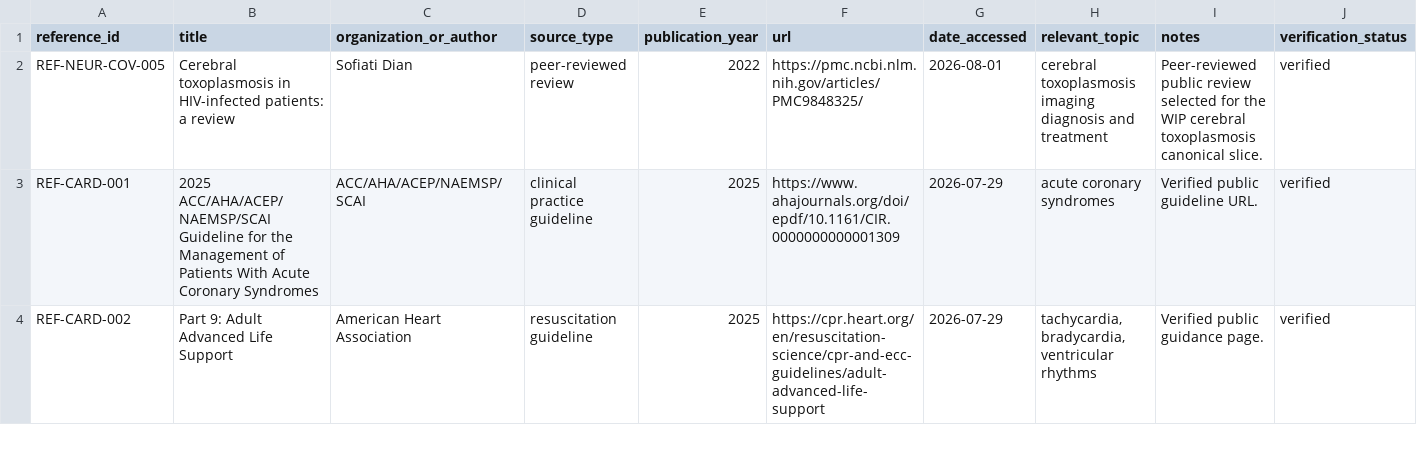
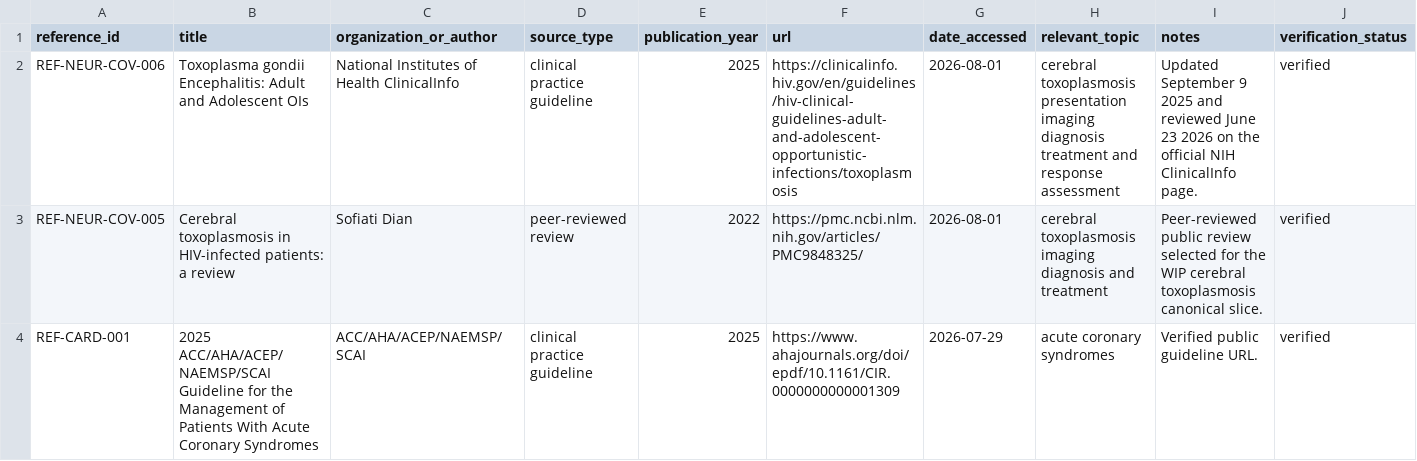
Before and after one commit to Jaberaj/usmle-knowledge-graph, a CSV file: data/source/references.csv, drawn as a sheet; only a part is shown; the shorter side is filled out with more unchanged rows; the diff names each change by its address in the sheet, - before the commit and + after, or states it on an @@ line.

```diff
--- a/data/source/references.csv
+++ b/data/source/references.csv
+row 2: REF-NEUR-COV-006 | Toxoplasma gondii Encephalitis: Adult and Adolescent OIs | National Institutes of Health ClinicalInfo | clinical practice guideline | 2025 | https://clinicalinfo.hiv.gov/en/guidelines/hiv-clinical-guidelines-adult-and-adolescent-opportunistic-infections/toxoplasmosis | 2026-08-01 | cerebral toxoplasmosis presentation imaging diagnosis treatment and response assessment | Updated September 9 2025 and reviewed June 23 2026 on the official NIH ClinicalInfo page. | verified
```
Also changed, not shown: data/source/relationships/disease_findings.csv, data/source/relationships/disease_presentations.csv, 4 other files.
